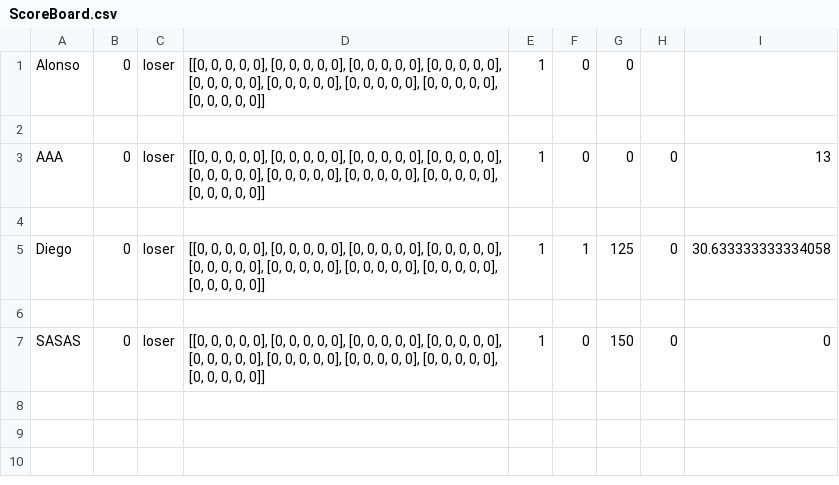
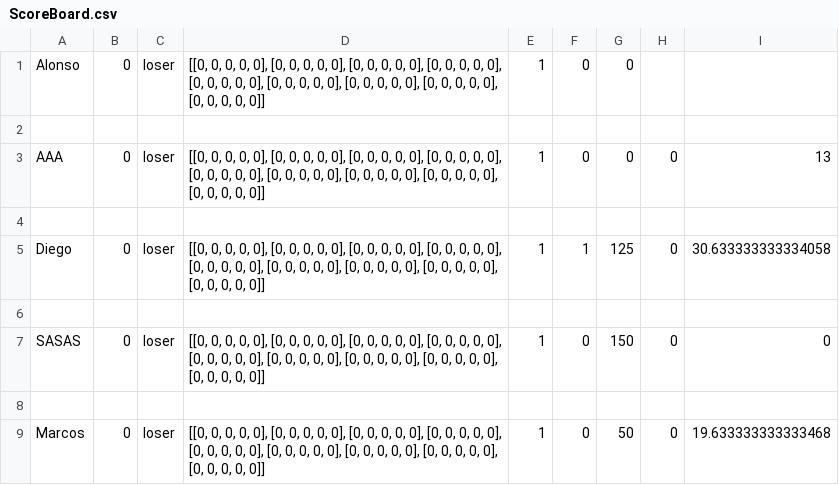
Before and after one commit to AlonsoCh25/II-Proyecto-I-Semestre-2020, a CSV file: ScoreBoard.csv, drawn as a sheet.

```diff
--- a/ScoreBoard.csv
+++ b/ScoreBoard.csv
@@ -7 +7,3 @@ Diego, 0 ,loser,"[[0, 0, 0, 0, 0], [0, 0, 0, 0, 0], [0, 0, 0, 0, 0], [0, 0, 0, 0
 SASAS, 0 ,loser,"[[0, 0, 0, 0, 0], [0, 0, 0, 0, 0], [0, 0, 0, 0, 0], [0, 0, 0, 0, 0], [0, 0, 0, 0, 0], [0, 0, 0, 0, 0], [0, 0, 0, 0, 0], [0, 0, 0, 0, 0], [0, 0, 0, 0, 0]]",1,0,150,0,0
+
+Marcos, 0 ,loser,"[[0, 0, 0, 0, 0], [0, 0, 0, 0, 0], [0, 0, 0, 0, 0], [0, 0, 0, 0, 0], [0, 0, 0, 0, 0], [0, 0, 0, 0, 0], [0, 0, 0, 0, 0], [0, 0, 0, 0, 0], [0, 0, 0, 0, 0]]",1,0,50,0,19.633333333333468
```
